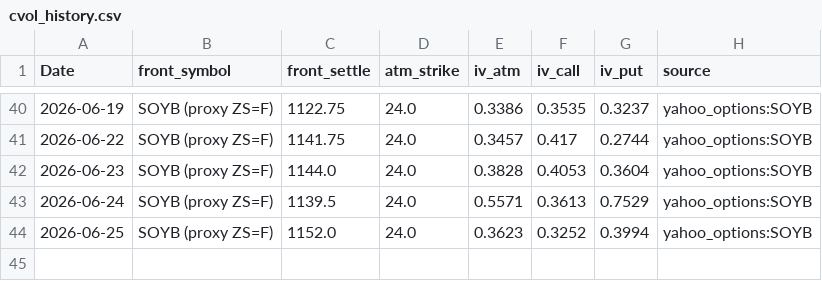
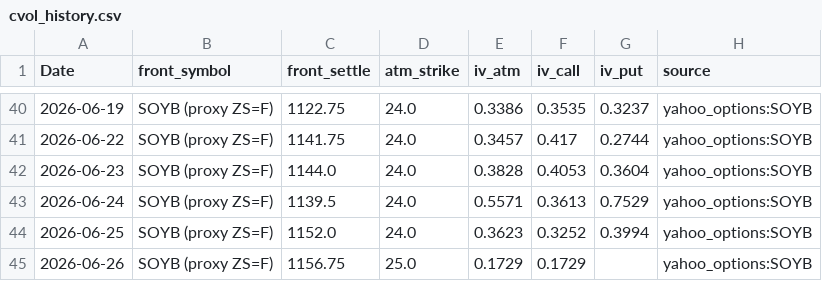
Before and after one commit to Nicotina712/agrocast, a CSV file: data/cvol_history.csv, drawn as a sheet; only a part is shown, gaps mark what is left out; the diff names each change by its address in the sheet, - before the commit and + after, or states it on an @@ line.

```diff
--- a/data/cvol_history.csv
+++ b/data/cvol_history.csv
+row 45: 2026-06-26 | SOYB (proxy ZS=F) | 1156.75 | 25.0 | 0.1729 | 0.1729 |  | yahoo_options:SOYB
```
Also changed, not shown: artifacts/event_memory.csv, artifacts/shock_catalog.csv, 51 other files.
